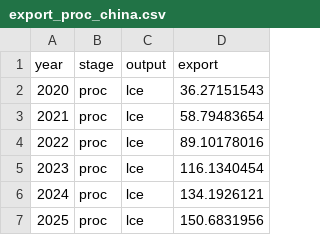
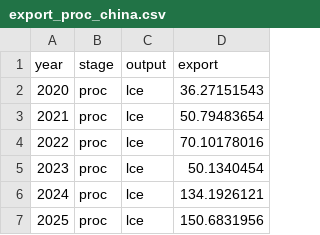
Before and after one commit to sara-alv/Lithium-Modeling, a CSV file: export_proc_china.csv, drawn as a sheet; only a part is shown.

Commit message:
Update export_proc_china.csv

```diff
--- a/export_proc_china.csv
+++ b/export_proc_china.csv
@@ -2,5 +2,5 @@ year,stage,output,export
 2020,proc,lce,36.27151543
-2021,proc,lce,58.79483654
-2022,proc,lce,89.10178016
-2023,proc,lce,116.1340454
+2021,proc,lce,50.79483654
+2022,proc,lce,70.10178016
+2023,proc,lce,50.1340454
 2024,proc,lce,134.1926121
```
